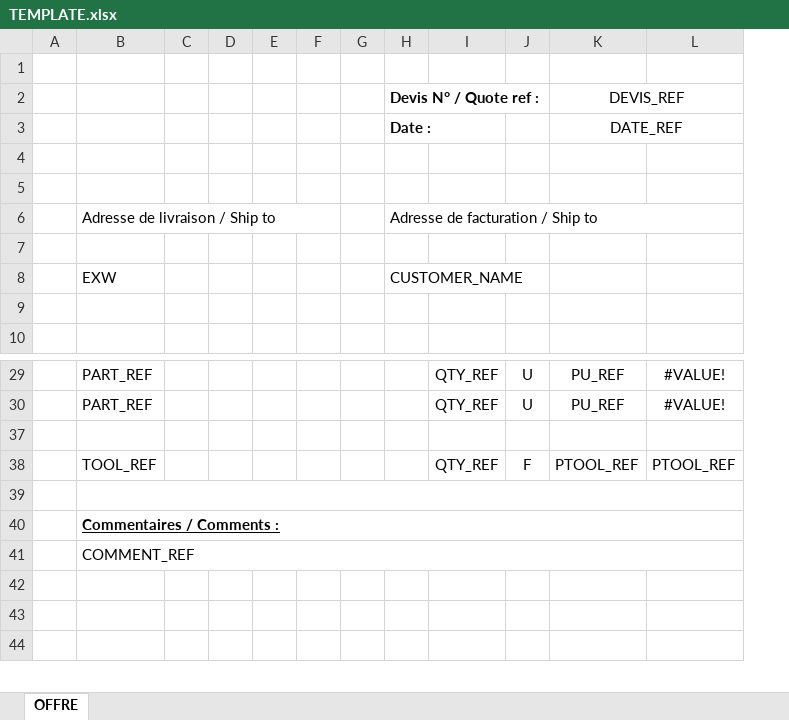
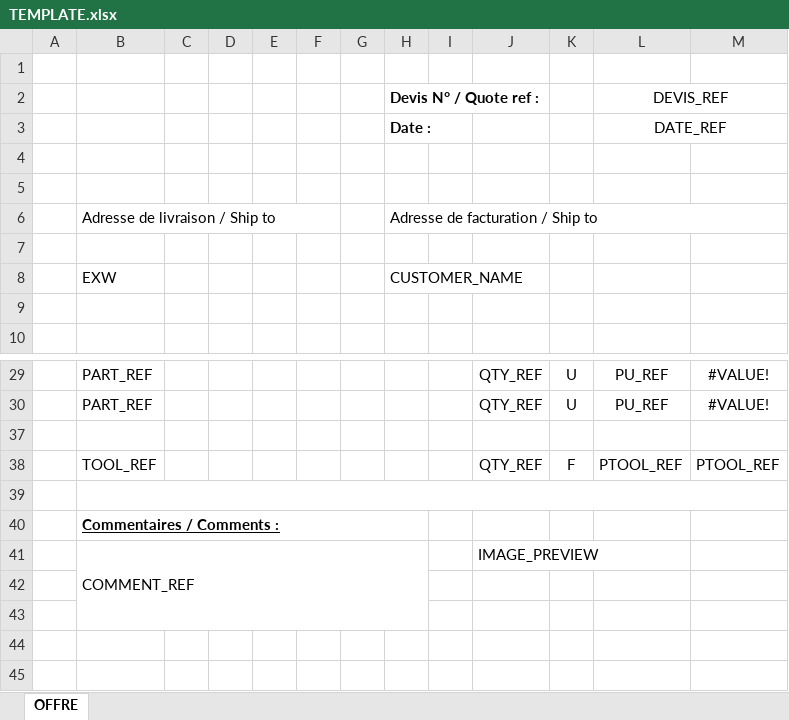
Before and after one commit to tik5io/MWQuote, an Excel workbook: assets/TEMPLATE.xlsx, sheet OFFRE, drawn as a sheet; only a part is shown, gaps mark what is left out; values as stored, in another font and other column widths than the file's, no borders; charts and pictures not drawn; removed rows and columns are numbered as before the commit, all else as after; the diff names each change by its address in the sheet, - before the commit and + after, or states it on an @@ line.

Commit message:
Enhance project management features: add database backup and restore functionality, improve project display names, and update .gitignore. Remove unused clipboard image save script.

```diff
--- a/assets/TEMPLATE.xlsx (sheet OFFRE)
+++ b/assets/TEMPLATE.xlsx (sheet OFFRE)
+column I, empty
-B40:L40 merged
+B40:H40 merged
+row 41:  | COMMENT_REF |  |  |  |  |  |  |  | IMAGE_PREVIEW
-B42: COMMENT_REF
+B42: (empty)
-B41:L41 merged
```
Also changed, not shown: formulas that keep their value, 12 other files.
